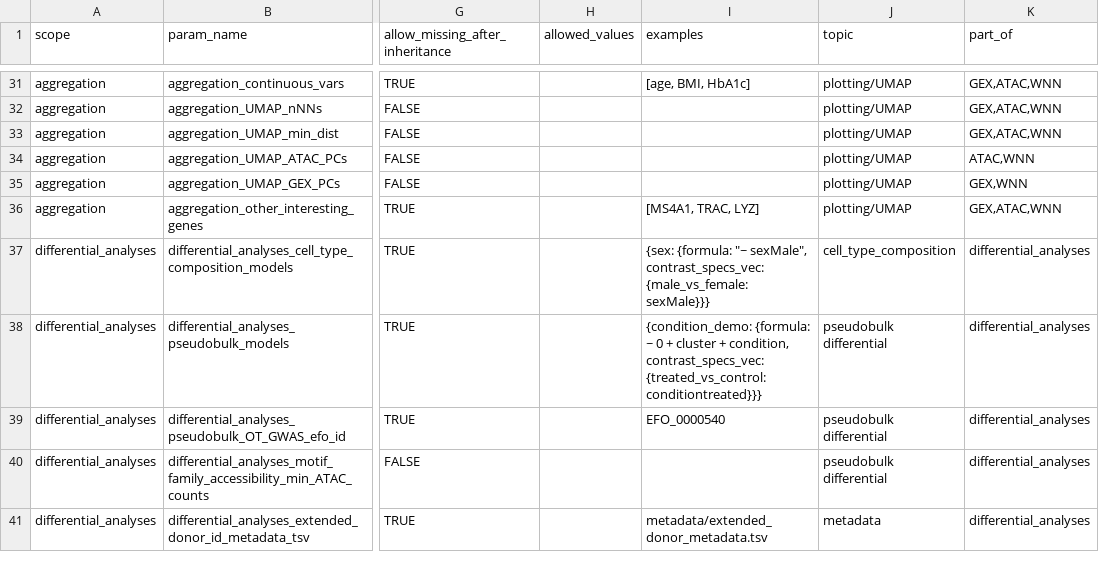
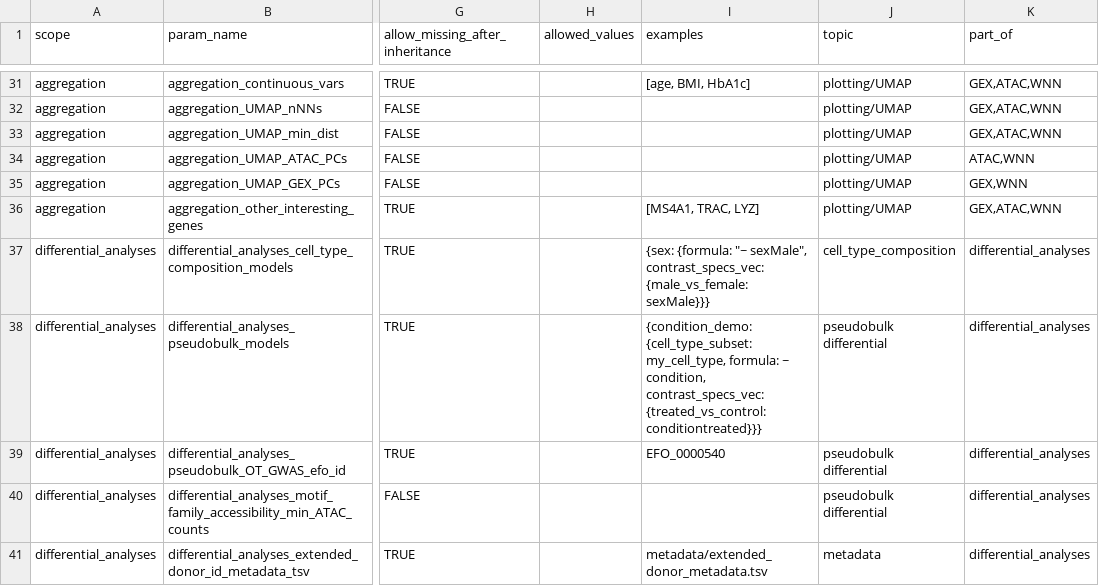
Before and after one commit to koefoeden/multiomeR, a TSV file: manifests/cfg_pipeline_parameters.tsv, drawn as a sheet; only a part is shown, gaps mark what is left out; the diff names each change by its address in the sheet, - before the commit and + after, or states it on an @@ line.

Commit message:
Refuse joint cell-type pseudobulk formulas without a donor term
The documented example formula `~ 0 + cluster + condition` treats each
donor's annotation-class pseudobulks as independent samples, so condition
effects were tested against within-donor variation; permutations of the
condition gave hundreds of false FDR-significant genes. A formula that uses
`cluster` now needs `cell_type_formula` (the paired route) or `random_effect`,
and the example tests one annotation class.

non_target_breaking

Adapted-from-private-commit: b734fb7

```diff
--- a/manifests/cfg_pipeline_parameters.tsv
+++ b/manifests/cfg_pipeline_parameters.tsv
-I38 (examples): {condition_demo: {formula: ~ 0 + cluster + condition, contrast_specs_vec:…
+I38 (examples): {condition_demo: {cell_type_subset: my_cell_type, formula: ~ condition, contrast_specs_vec:…
```
Also changed, not shown: 2 other files.
